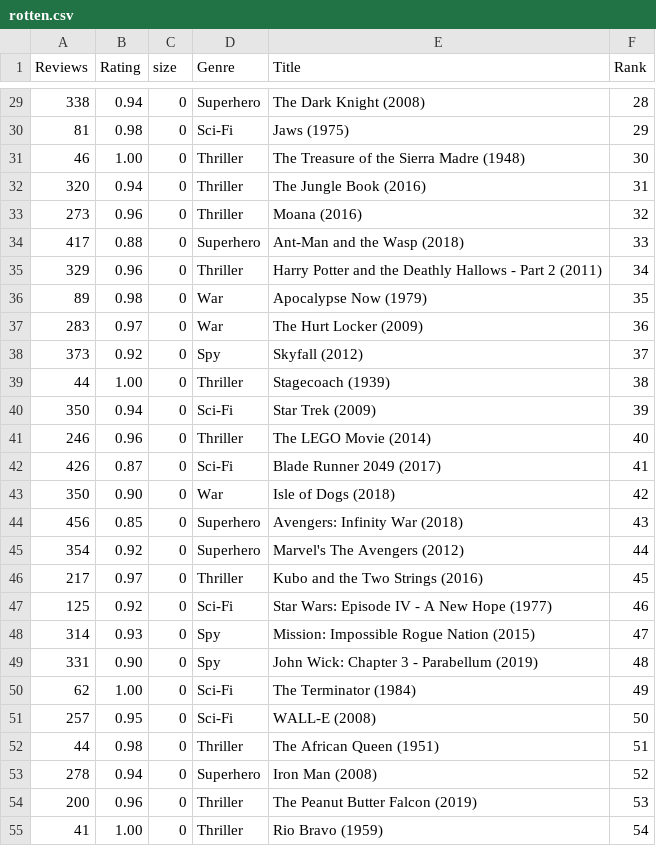
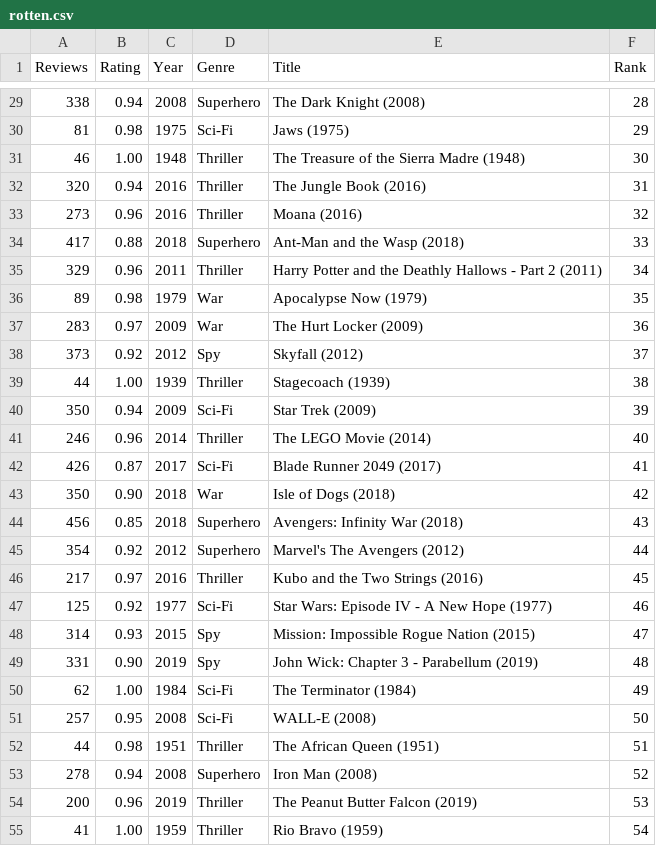
Before and after one commit to danny-nelson15/Rotten-Proto, a CSV file: rotten.csv, drawn as a sheet; only a part is shown, gaps mark what is left out; the diff covers the shown part only.

```diff
--- a/rotten.csv
+++ b/rotten.csv
@@ -1 +1 @@
-Reviews,Rating,size,Genre,Title,Rank
+Reviews,Rating,Year,Genre,Title,Rank
@@ -29,27 +29,27 @@ Reviews,Rating,size,Genre,Title,Rank
-338,0.94,0,Superhero,The Dark Knight (2008),28
-81,0.98,0,Sci-Fi,Jaws (1975),29
-46,1.00,0,Thriller,The Treasure of the Sierra Madre (1948),30
-320,0.94,0,Thriller,The Jungle Book (2016),31
-273,0.96,0,Thriller,Moana (2016),32
-417,0.88,0,Superhero,Ant-Man and the Wasp (2018),33
-329,0.96,0,Thriller,Harry Potter and the Deathly Hallows - Part 2 (2011),34
-89,0.98,0,War,Apocalypse Now (1979),35
-283,0.97,0,War,The Hurt Locker (2009),36
-373,0.92,0,Spy,Skyfall (2012),37
-44,1.00,0,Thriller,Stagecoach (1939),38
-350,0.94,0,Sci-Fi,Star Trek (2009),39
-246,0.96,0,Thriller,The LEGO Movie (2014),40
-426,0.87,0,Sci-Fi,Blade Runner 2049 (2017),41
-350,0.90,0,War,Isle of Dogs (2018),42
-456,0.85,0,Superhero,Avengers: Infinity War (2018),43
-354,0.92,0,Superhero,Marvel's The Avengers (2012),44
-217,0.97,0,Thriller,Kubo and the Two Strings (2016),45
-125,0.92,0,Sci-Fi,Star Wars: Episode IV - A New Hope (1977),46
-314,0.93,0,Spy,Mission: Impossible Rogue Nation (2015),47
-331,0.90,0,Spy,John Wick: Chapter 3 - Parabellum (2019),48
-62,1.00,0,Sci-Fi,The Terminator (1984),49
-257,0.95,0,Sci-Fi,WALL-E (2008),50
-44,0.98,0,Thriller,The African Queen (1951),51
-278,0.94,0,Superhero,Iron Man (2008),52
-200,0.96,0,Thriller,The Peanut Butter Falcon (2019),53
-41,1.00,0,Thriller,Rio Bravo (1959),54
+338,0.94,2008,Superhero,The Dark Knight (2008),28
+81,0.98,1975,Sci-Fi,Jaws (1975),29
+46,1.00,1948,Thriller,The Treasure of the Sierra Madre (1948),30
+320,0.94,2016,Thriller,The Jungle Book (2016),31
+273,0.96,2016,Thriller,Moana (2016),32
+417,0.88,2018,Superhero,Ant-Man and the Wasp (2018),33
+329,0.96,2011,Thriller,Harry Potter and the Deathly Hallows - Part 2 (2011),34
+89,0.98,1979,War,Apocalypse Now (1979),35
+283,0.97,2009,War,The Hurt Locker (2009),36
+373,0.92,2012,Spy,Skyfall (2012),37
+44,1.00,1939,Thriller,Stagecoach (1939),38
+350,0.94,2009,Sci-Fi,Star Trek (2009),39
+246,0.96,2014,Thriller,The LEGO Movie (2014),40
+426,0.87,2017,Sci-Fi,Blade Runner 2049 (2017),41
+350,0.90,2018,War,Isle of Dogs (2018),42
+456,0.85,2018,Superhero,Avengers: Infinity War (2018),43
+354,0.92,2012,Superhero,Marvel's The Avengers (2012),44
+217,0.97,2016,Thriller,Kubo and the Two Strings (2016),45
+125,0.92,1977,Sci-Fi,Star Wars: Episode IV - A New Hope (1977),46
+314,0.93,2015,Spy,Mission: Impossible Rogue Nation (2015),47
+331,0.90,2019,Spy,John Wick: Chapter 3 - Parabellum (2019),48
+62,1.00,1984,Sci-Fi,The Terminator (1984),49
+257,0.95,2008,Sci-Fi,WALL-E (2008),50
+44,0.98,1951,Thriller,The African Queen (1951),51
+278,0.94,2008,Superhero,Iron Man (2008),52
+200,0.96,2019,Thriller,The Peanut Butter Falcon (2019),53
+41,1.00,1959,Thriller,Rio Bravo (1959),54
```
Also changed, not shown: 73 edited cells elsewhere in this file, 2 other files.
